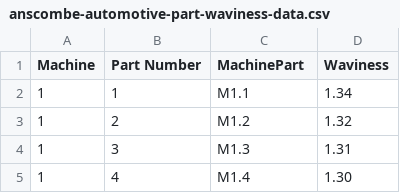
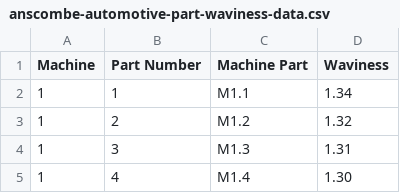
Before and after one commit to jimlehner/ddi-datasets, a CSV file: data/anscombe-automotive-part-waviness-data.csv, drawn as a sheet; only a part is shown.

Commit message:
Update anscombe-automotive-part-waviness-data.csv
Removed space at the end of the Machine column label

```diff
--- a/data/anscombe-automotive-part-waviness-data.csv
+++ b/data/anscombe-automotive-part-waviness-data.csv
@@ -1,2 +1,2 @@
-Machine ,Part Number,MachinePart,Waviness
+Machine,Part Number,Machine Part,Waviness
 1,1,M1.1,1.34
```
